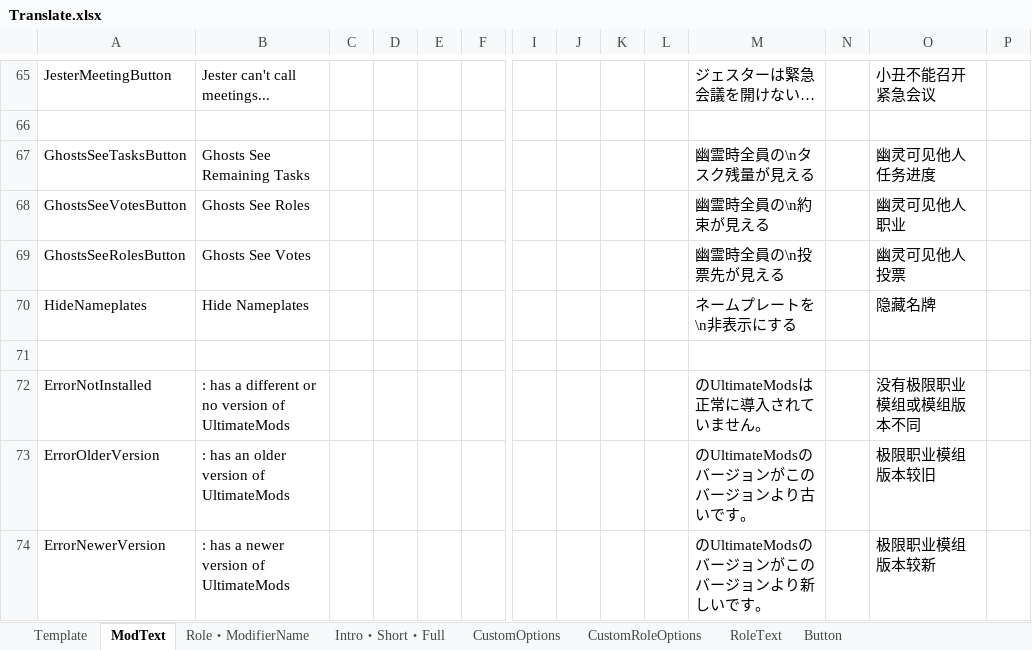
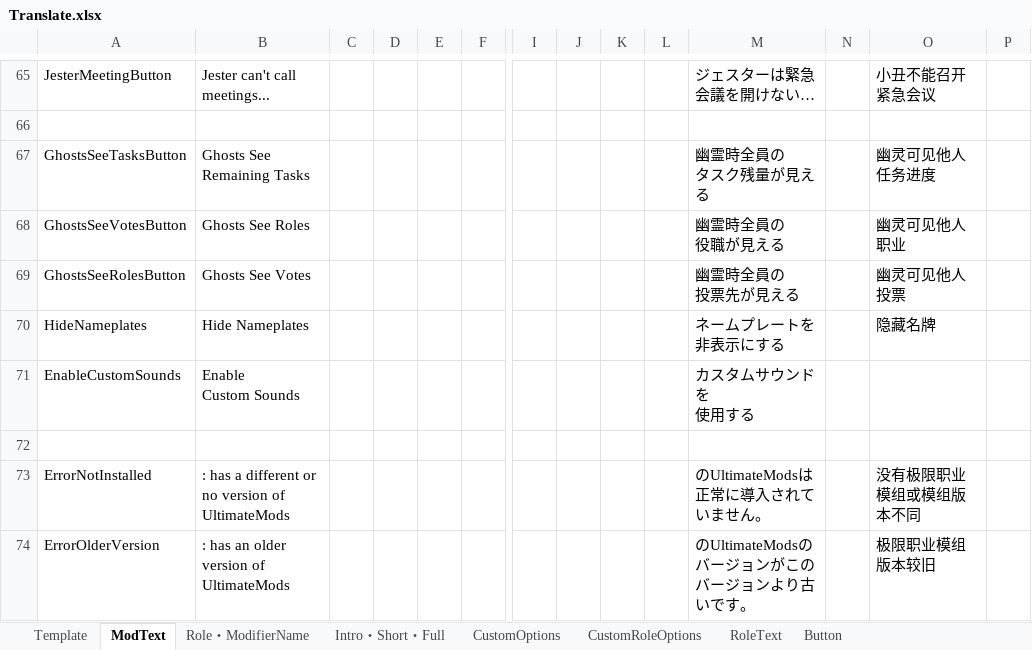
Before and after one commit to SubDekoKiyo/UltimateMods, an Excel workbook: Translate.xlsx, sheet ModText, drawn as a sheet; only a part is shown, gaps mark what is left out; the shorter side is filled out with more unchanged rows; values as stored, in another font and other column widths than the file's, no borders; rows hold the shown columns only; ↵ is a line break in a cell; the diff names each change by its address in the sheet, - before the commit and + after, or states it on an @@ line.

```diff
--- a/Translate.xlsx (sheet ModText)
+++ b/Translate.xlsx (sheet ModText)
-B67: Ghosts See Remaining Tasks
+B67: Ghosts See ↵ Remaining Tasks
-M67: 幽霊時全員の\nタスク残量が見える
+M67: 幽霊時全員の ↵ タスク残量が見える
-M68: 幽霊時全員の\n約束が見える
+M68: 幽霊時全員の ↵ 役職が見える
-M69: 幽霊時全員の\n投票先が見える
+M69: 幽霊時全員の ↵ 投票先が見える
-M70: ネームプレートを\n非表示にする
+M70: ネームプレートを ↵ 非表示にする
+row 71: EnableCustomSounds | Enable ↵ Custom Sounds |  |  |  |  |  |  |  |  | カスタムサウンドを ↵ 使用する
```
Also changed, not shown: sheet CustomOptions, 4 other files.
